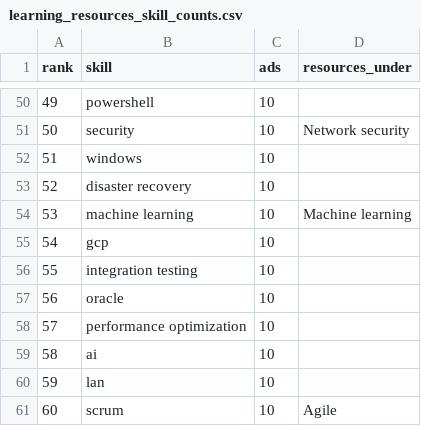
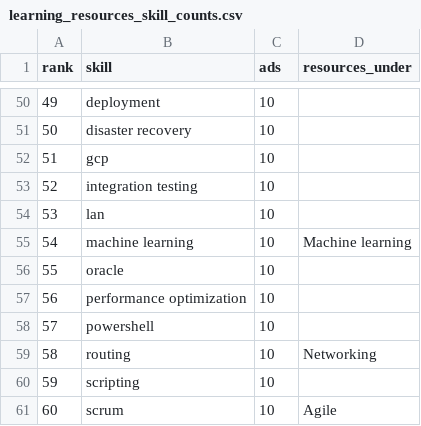
Before and after one commit to Ling2609/fyp-skill-map, a CSV file: docs/evidence/learning_resources_skill_counts.csv, drawn as a sheet; only a part is shown, gaps mark what is left out; removed rows and columns are numbered as before the commit, all else as after; the diff covers the shown part only; the diff names each change by its address in the sheet, - before the commit and + after, or states it on an @@ line.

```diff
--- a/docs/evidence/learning_resources_skill_counts.csv
+++ b/docs/evidence/learning_resources_skill_counts.csv
@@ column A (rank) renumbered between rows 10 and 57 @@
-B50 (skill): powershell
+B50 (skill): deployment
-row 51: 50 | security | 10 | Network security
-row 52: 51 | windows | 10
@@ row 60 moved to row 54: 53 @@
@@ row 54 moved to row 55: 54 @@
@@ row 59 moved to row 49: 48 @@
+row 58: 57 | powershell | 10
+row 59: 58 | routing | 10 | Networking
@@ row 49 moved to row 60: 59 @@
```
Also changed, not shown: 18 moved rows elsewhere in this file, 3 other files.
